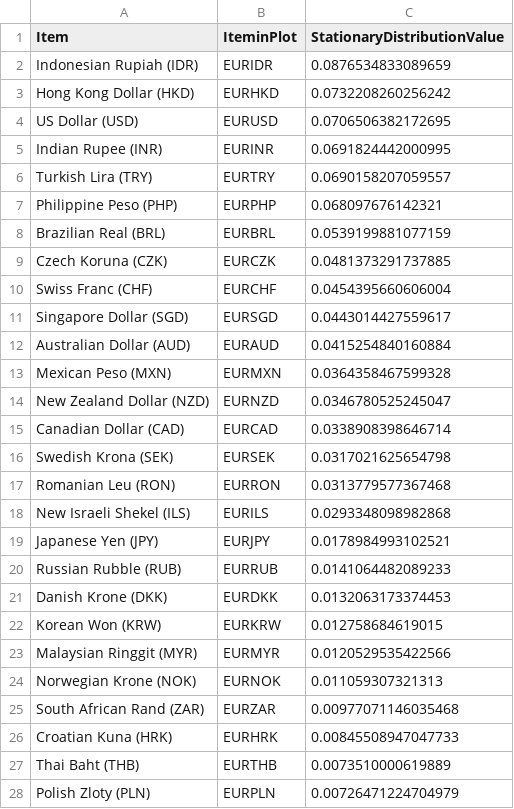
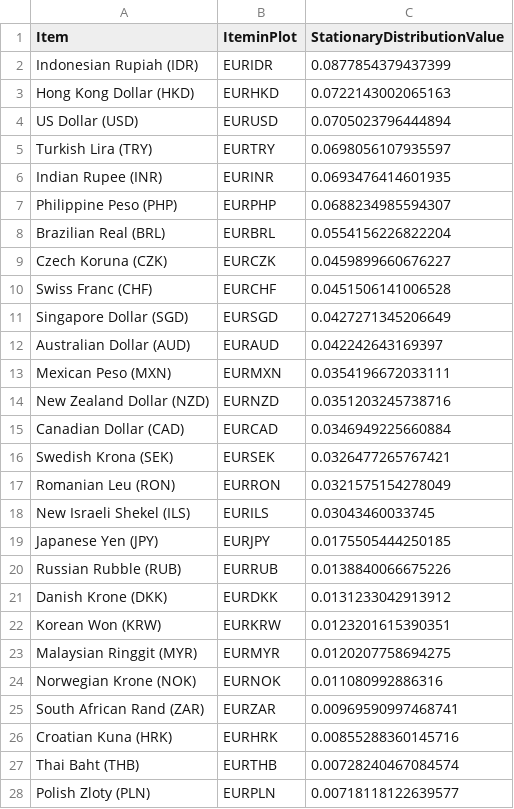
Before and after one commit to efaysal/efaysal.github.io, a CSV file: SocioEconomicEcosystem/CURRENCY/ECBInterConnectedMajorWorldCurrenciesSTATDISTRNETWORKEDRATES.csv, drawn as a sheet; only a part is shown; the diff covers the shown part only.

```diff
--- a/SocioEconomicEcosystem/CURRENCY/ECBInterConnectedMajorWorldCurrenciesSTATDISTRNETWORKEDRATES.csv
+++ b/SocioEconomicEcosystem/CURRENCY/ECBInterConnectedMajorWorldCurrenciesSTATDISTRNETWORKEDRATES.csv
@@ -1,28 +1,28 @@
 "Item","IteminPlot","StationaryDistributionValue"
-"Indonesian Rupiah (IDR)","EURIDR",0.0876534833089659
-"Hong Kong Dollar (HKD)","EURHKD",0.0732208260256242
-"US Dollar (USD)","EURUSD",0.0706506382172695
-"Indian Rupee (INR)","EURINR",0.0691824442000995
-"Turkish Lira (TRY)","EURTRY",0.0690158207059557
-"Philippine Peso (PHP)","EURPHP",0.068097676142321
-"Brazilian Real (BRL)","EURBRL",0.0539199881077159
-"Czech Koruna (CZK)","EURCZK",0.0481373291737885
-"Swiss Franc (CHF)","EURCHF",0.0454395660606004
-"Singapore Dollar (SGD)","EURSGD",0.0443014427559617
-"Australian Dollar (AUD)","EURAUD",0.0415254840160884
-"Mexican Peso (MXN)","EURMXN",0.0364358467599328
-"New Zealand Dollar (NZD)","EURNZD",0.0346780525245047
-"Canadian Dollar (CAD)","EURCAD",0.0338908398646714
-"Swedish Krona (SEK)","EURSEK",0.0317021625654798
-"Romanian Leu (RON)","EURRON",0.0313779577367468
-"New Israeli Shekel (ILS)","EURILS",0.0293348098982868
-"Japanese Yen (JPY)","EURJPY",0.0178984993102521
-"Russian Rubble (RUB)","EURRUB",0.0141064482089233
-"Danish Krone (DKK)","EURDKK",0.0132063173374453
-"Korean Won (KRW)","EURKRW",0.012758684619015
-"Malaysian Ringgit (MYR)","EURMYR",0.0120529535422566
-"Norwegian Krone (NOK)","EURNOK",0.011059307321313
-"South African Rand (ZAR)","EURZAR",0.00977071146035468
-"Croatian Kuna (HRK)","EURHRK",0.00845508947047733
-"Thai Baht (THB)","EURTHB",0.0073510000619889
-"Polish Zloty (PLN)","EURPLN",0.00726471224704979
+"Indonesian Rupiah (IDR)","EURIDR",0.0877854379437399
+"Hong Kong Dollar (HKD)","EURHKD",0.0722143002065163
+"US Dollar (USD)","EURUSD",0.0705023796444894
+"Turkish Lira (TRY)","EURTRY",0.0698056107935597
+"Indian Rupee (INR)","EURINR",0.0693476414601935
+"Philippine Peso (PHP)","EURPHP",0.0688234985594307
+"Brazilian Real (BRL)","EURBRL",0.0554156226822204
+"Czech Koruna (CZK)","EURCZK",0.0459899660676227
+"Swiss Franc (CHF)","EURCHF",0.0451506141006528
+"Singapore Dollar (SGD)","EURSGD",0.0427271345206649
+"Australian Dollar (AUD)","EURAUD",0.042242643169397
+"Mexican Peso (MXN)","EURMXN",0.0354196672033111
+"New Zealand Dollar (NZD)","EURNZD",0.0351203245738716
+"Canadian Dollar (CAD)","EURCAD",0.0346949225660884
+"Swedish Krona (SEK)","EURSEK",0.0326477265767421
+"Romanian Leu (RON)","EURRON",0.0321575154278049
+"New Israeli Shekel (ILS)","EURILS",0.03043460033745
+"Japanese Yen (JPY)","EURJPY",0.0175505444250185
+"Russian Rubble (RUB)","EURRUB",0.0138840066675226
+"Danish Krone (DKK)","EURDKK",0.0131233042913912
+"Korean Won (KRW)","EURKRW",0.0123201615390351
+"Malaysian Ringgit (MYR)","EURMYR",0.0120207758694275
+"Norwegian Krone (NOK)","EURNOK",0.011080992886316
+"South African Rand (ZAR)","EURZAR",0.00969590997468741
+"Croatian Kuna (HRK)","EURHRK",0.00855288360145716
+"Thai Baht (THB)","EURTHB",0.00728240467084574
+"Polish Zloty (PLN)","EURPLN",0.00718118122639577
```
Also changed, not shown: 3 edited cells elsewhere in this file, SocioEconomicEcosystem/CURRENCY/BOCInterConnectedMajorWorldCurrenciesSTATDISTRNETWORKEDRATES.csv, SocioEconomicEcosystem/CURRENCY/ratioBOEGBPInterConnectedMajorWorldCurrenciesSTATDISTRNETWORKEDRATES.csv, 33 other files.
